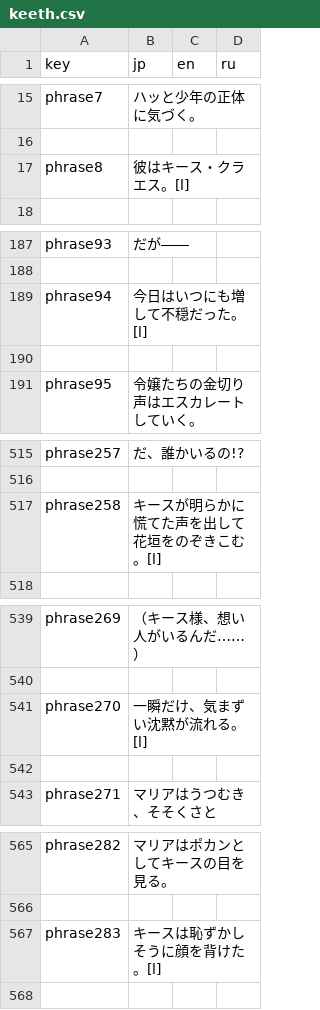
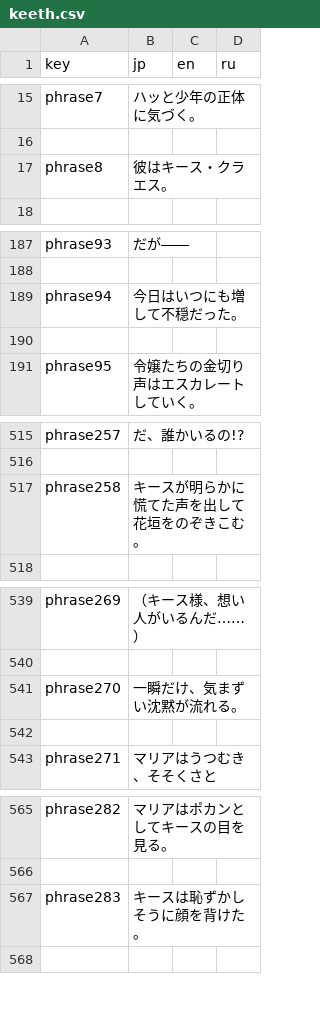
Before and after one commit to FortuneLoverNovel/origin, a CSV file: locals/keeth.csv, drawn as a sheet; only a part is shown, gaps mark what is left out; the diff covers the shown part only.

```diff
--- a/locals/keeth.csv
+++ b/locals/keeth.csv
@@ -16,3 +16,3 @@ phrase7,ハッと少年の正体に気づく。,,
 
-phrase8,彼はキース・クラエス。[l],,
+phrase8,彼はキース・クラエス。,,
 
@@ -188,3 +188,3 @@ phrase93,だが――,,
 
-phrase94,今日はいつにも増して不穏だった。[l],,
+phrase94,今日はいつにも増して不穏だった。,,
 
@@ -516,3 +516,3 @@ phrase257,だ、誰かいるの!?,,
 
-phrase258,キースが明らかに慌てた声を出して花垣をのぞきこむ。[l],,
+phrase258,キースが明らかに慌てた声を出して花垣をのぞきこむ。,,
 
@@ -540,3 +540,3 @@ phrase269,（キース様、想い人がいるんだ……）,,
 
-phrase270,一瞬だけ、気まずい沈黙が流れる。[l],,
+phrase270,一瞬だけ、気まずい沈黙が流れる。,,
 
@@ -566,3 +566,3 @@ phrase282,マリアはポカンとしてキースの目を見る。,,
 
-phrase283,キースは恥ずかしそうに顔を背けた。[l],,
+phrase283,キースは恥ずかしそうに顔を背けた。,,
 
```
Also changed, not shown: 3 edited cells elsewhere in this file, locals/gio.csv, 3 other files.
